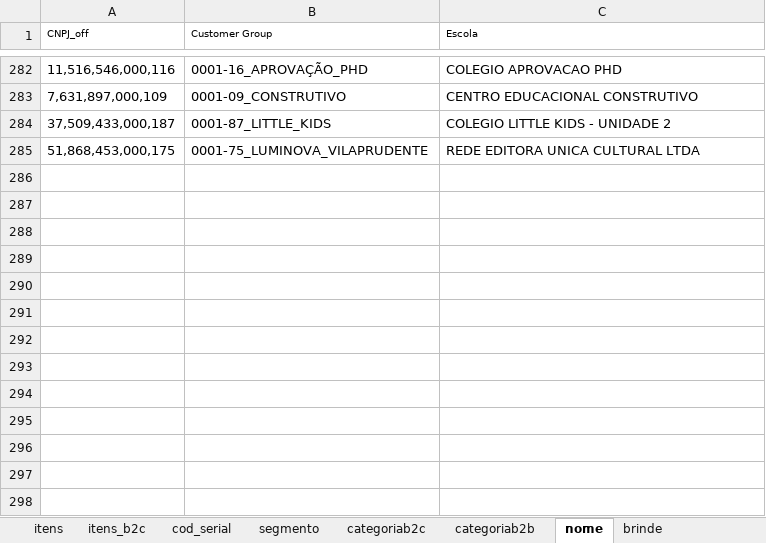
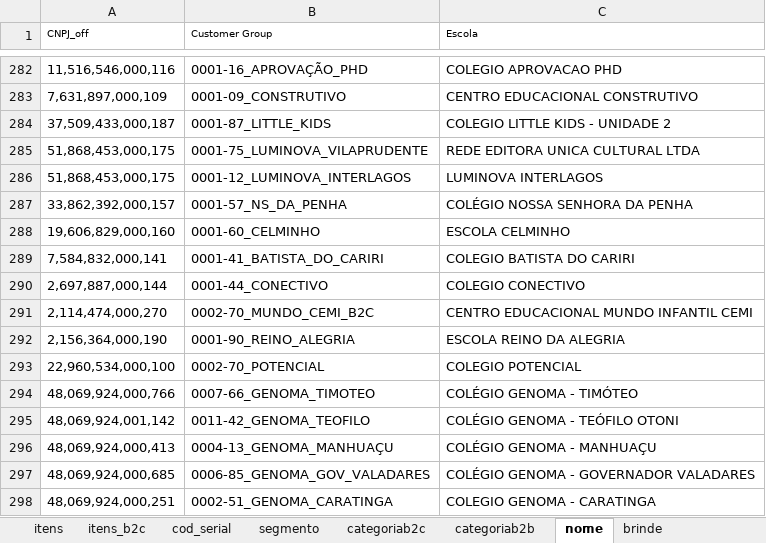
Before and after one commit to andrehsilva/lex-solucao, an Excel workbook: itens.xlsx, sheet nome, drawn as a sheet; only a part is shown, gaps mark what is left out; values as stored, in another font and other column widths than the file's, no borders; the diff names each change by its address in the sheet, - before the commit and + after, or states it on an @@ line.

```diff
--- a/itens.xlsx (sheet nome)
+++ b/itens.xlsx (sheet nome)
+row 286: 51,868,453,000,175 | 0001-12_LUMINOVA_INTERLAGOS | LUMINOVA INTERLAGOS
+row 287: 33,862,392,000,157 | 0001-57_NS_DA_PENHA | COLÉGIO NOSSA SENHORA DA PENHA
+row 288: 19,606,829,000,160 | 0001-60_CELMINHO | ESCOLA CELMINHO
+row 289: 7,584,832,000,141 | 0001-41_BATISTA_DO_CARIRI | COLEGIO BATISTA DO CARIRI
+row 290: 2,697,887,000,144 | 0001-44_CONECTIVO | COLEGIO CONECTIVO
+row 291: 2,114,474,000,270 | 0002-70_MUNDO_CEMI_B2C | CENTRO EDUCACIONAL MUNDO INFANTIL CEMI
+row 292: 2,156,364,000,190 | 0001-90_REINO_ALEGRIA | ESCOLA REINO DA ALEGRIA
+row 293: 22,960,534,000,100 | 0002-70_POTENCIAL | COLEGIO POTENCIAL
+row 294: 48,069,924,000,766 | 0007-66_GENOMA_TIMOTEO | COLÉGIO GENOMA - TIMÓTEO
+row 295: 48,069,924,001,142 | 0011-42_GENOMA_TEOFILO | COLÉGIO GENOMA - TEÓFILO OTONI
+row 296: 48,069,924,000,413 | 0004-13_GENOMA_MANHUAÇU | COLÉGIO GENOMA - MANHUAÇU
+row 297: 48,069,924,000,685 | 0006-85_GENOMA_GOV_VALADARES | COLÉGIO GENOMA - GOVERNADOR VALADARES
+row 298: 48,069,924,000,251 | 0002-51_GENOMA_CARATINGA | COLEGIO GENOMA - CARATINGA
```
Also changed, not shown: sheet itens_b2c, sheet itens, 1 other file.
